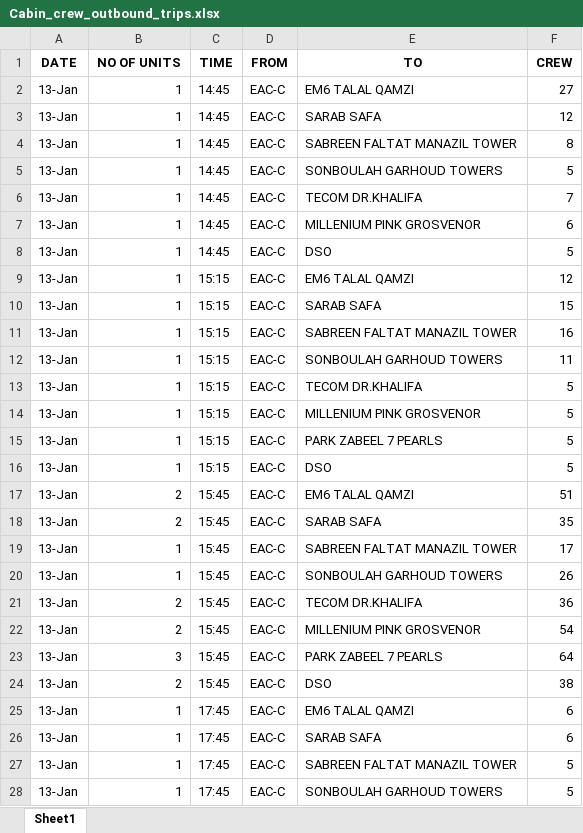
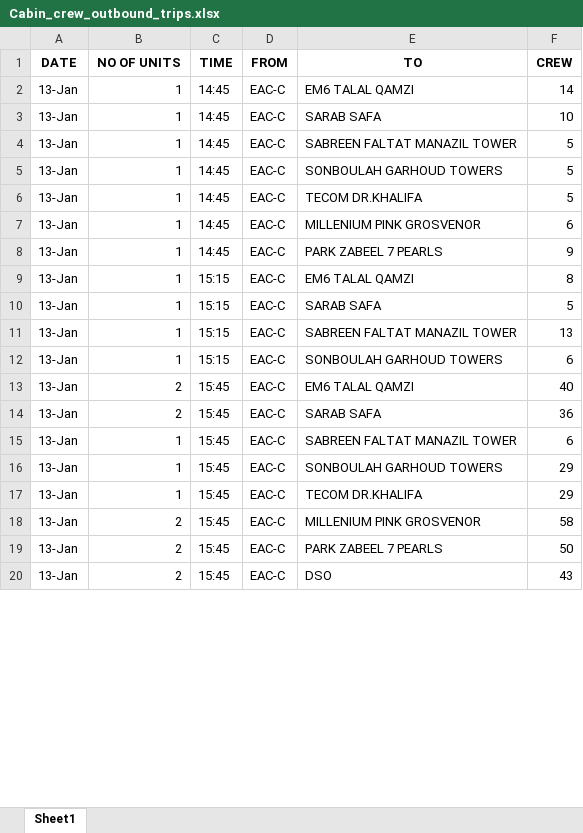
Before and after one commit to SarunSaji31/OCC_Drivers_Headcount, an Excel workbook: media/downloads/Cabin_crew_outbound_trips.xlsx, sheet Sheet1, drawn as a sheet; only a part is shown; values as stored, in another font and other column widths than the file's, no borders; removed rows and columns are numbered as before the commit, all else as after; the diff covers the shown part only; the diff names each change by its address in the sheet, - before the commit and + after, or states it on an @@ line.

```diff
--- a/media/downloads/Cabin_crew_outbound_trips.xlsx (sheet Sheet1)
+++ b/media/downloads/Cabin_crew_outbound_trips.xlsx (sheet Sheet1)
-F2 (CREW): 27
+F2 (CREW): 14
-F3 (CREW): 12
+F3 (CREW): 10
-F4 (CREW): 8
+F4 (CREW): 5
-F6 (CREW): 7
+F6 (CREW): 5
-E8 (TO): DSO
+E8 (TO): PARK ZABEEL 7 PEARLS
-F8 (CREW): 5
+F8 (CREW): 9
-F9 (CREW): 12
+F9 (CREW): 8
-F10 (CREW): 15
+F10 (CREW): 5
-F11 (CREW): 16
+F11 (CREW): 13
-F12 (CREW): 11
+F12 (CREW): 6
-row 13: 13-Jan | 1 | 15:15 | EAC-C | TECOM DR.KHALIFA | 5
-row 14: 13-Jan | 1 | 15:15 | EAC-C | MILLENIUM PINK GROSVENOR | 5
-row 15: 13-Jan | 1 | 15:15 | EAC-C | PARK ZABEEL 7 PEARLS | 5
-row 16: 13-Jan | 1 | 15:15 | EAC-C | DSO | 5
-F13 (CREW): 51
+F13 (CREW): 40
-F14 (CREW): 35
+F14 (CREW): 36
-F15 (CREW): 17
+F15 (CREW): 6
-F16 (CREW): 26
+F16 (CREW): 29
-B17 (NO OF UNITS): 2
+B17 (NO OF UNITS): 1
-F17 (CREW): 36
+F17 (CREW): 29
-F18 (CREW): 54
+F18 (CREW): 58
-B19 (NO OF UNITS): 3
+B19 (NO OF UNITS): 2
-F19 (CREW): 64
+F19 (CREW): 50
-F20 (CREW): 38
+F20 (CREW): 43
-row 25: 13-Jan | 1 | 17:45 | EAC-C | EM6 TALAL QAMZI | 6
-row 26: 13-Jan | 1 | 17:45 | EAC-C | SARAB SAFA | 6
-row 27: 13-Jan | 1 | 17:45 | EAC-C | SABREEN FALTAT MANAZIL TOWER | 5
-row 28: 13-Jan | 1 | 17:45 | EAC-C | SONBOULAH GARHOUD TOWERS | 5
```
Also changed, not shown: 3 added rows, 5 removed rows and 12 edited cells elsewhere in this sheet, media/downloads/Cabin_crew_inbound_trips.xlsx, 1 other file.
